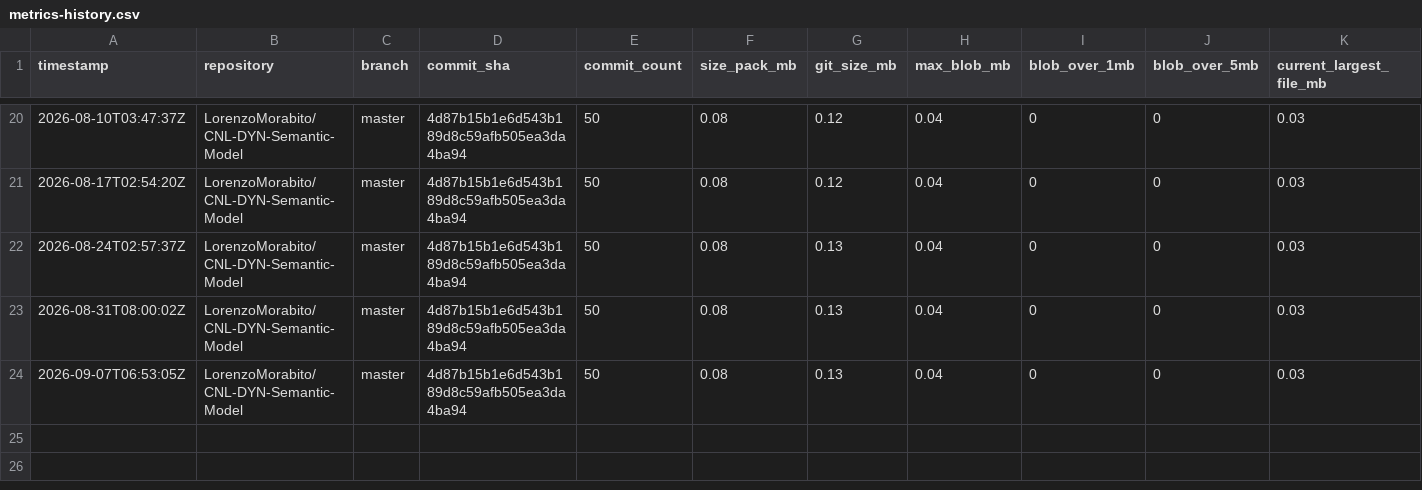
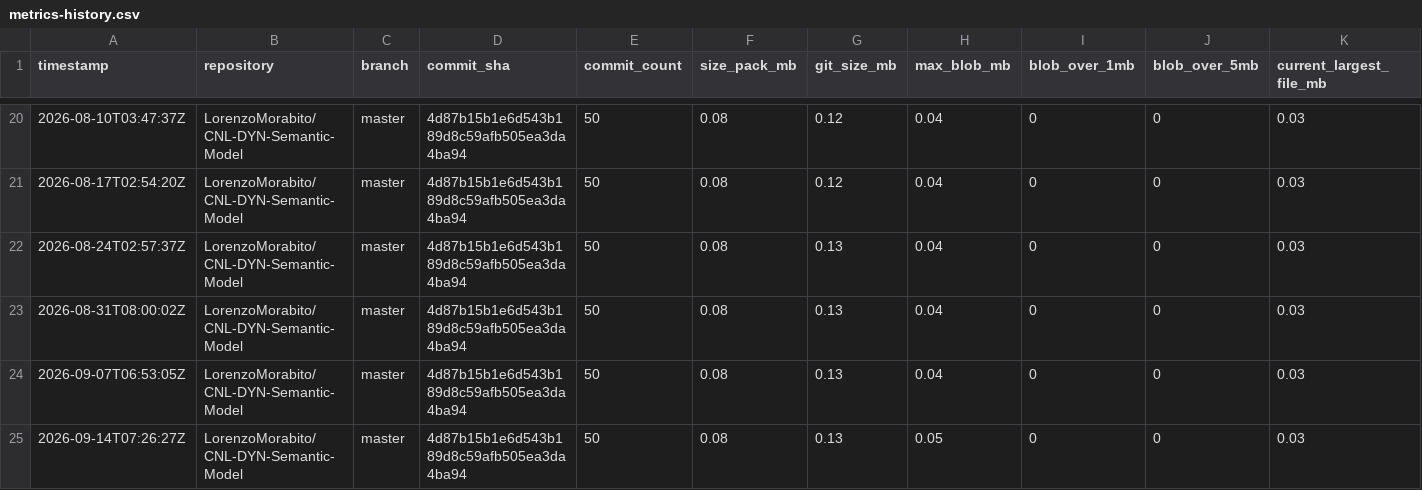
Before and after one commit to LorenzoMorabito/CNL-DYN-Semantic-Model, a CSV file: repository-health/history/metrics-history.csv, drawn as a sheet; only a part is shown, gaps mark what is left out; rows hold the shown columns only; the diff names each change by its address in the sheet, - before the commit and + after, or states it on an @@ line.

```diff
--- a/repository-health/history/metrics-history.csv
+++ b/repository-health/history/metrics-history.csv
+row 25: 2026-09-14T07:26:27Z | LorenzoMorabito/CNL-DYN-Semantic-Model | master | 4d87b15b1e6d543b189d8c59afb505ea3da4ba94 | 50 | 0.08 | 0.13 | 0.05 | 0 | 0 | 0.03
```
Also changed, not shown: repository-health/history/top-files-history.csv, 3 other files.
